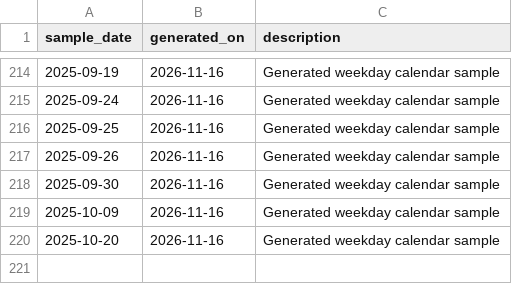
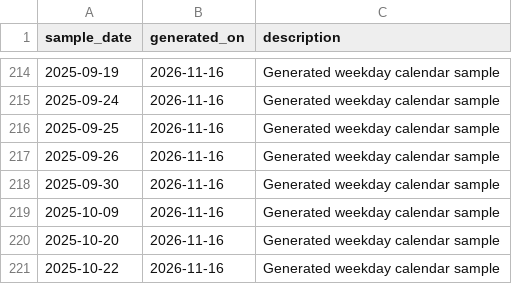
Before and after one commit to skpatil6201/resume-builder, a CSV file: sample-calendar.csv, drawn as a sheet; only a part is shown, gaps mark what is left out; the diff names each change by its address in the sheet, - before the commit and + after, or states it on an @@ line.

Commit message:
added daily entry

```diff
--- a/sample-calendar.csv
+++ b/sample-calendar.csv
+row 221: 2025-10-22 | 2026-11-16 | Generated weekday calendar sample
```
